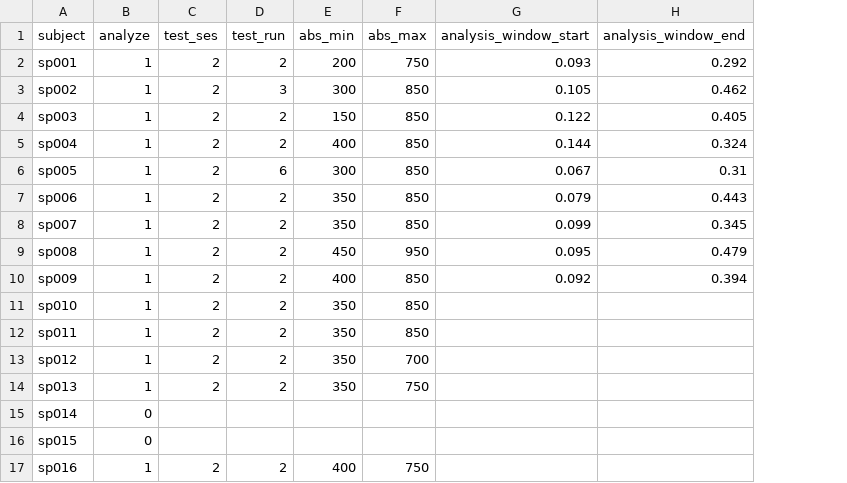
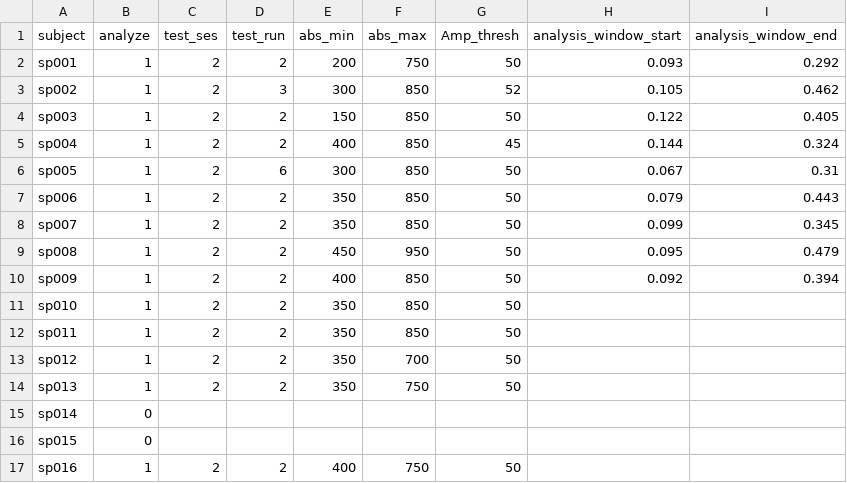
Before and after one commit to GuentherLab/seq_pert, a CSV file: subject_analysis_master.csv, drawn as a sheet; the diff names each change by its address in the sheet, - before the commit and + after, or states it on an @@ line.

```diff
--- a/subject_analysis_master.csv
+++ b/subject_analysis_master.csv
+column G (Amp_thresh), rows 2-17: 50 | 52 | 50 | 45 | 50 | 50 | 50 | 50 | 50 | 50 | 50 | 50 | 50 |  |  | 50
```
Also changed, not shown: 4 other files.
